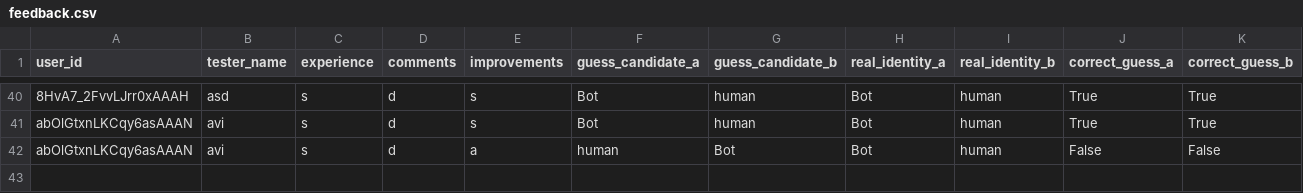
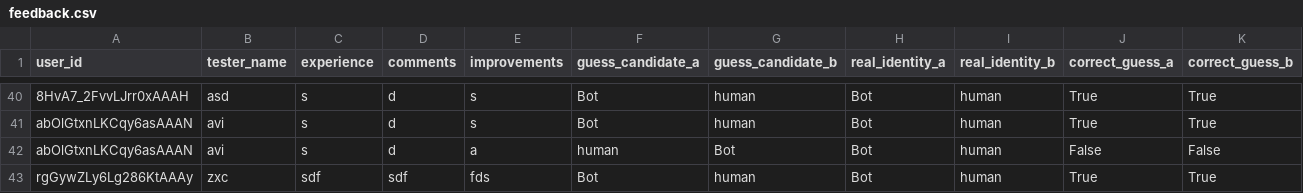
Before and after one commit to AviRahimov/Turing-Test-website-version-2, a CSV file: feedback.csv, drawn as a sheet; only a part is shown, gaps mark what is left out; the diff names each change by its address in the sheet, - before the commit and + after, or states it on an @@ line.

```diff
--- a/feedback.csv
+++ b/feedback.csv
+row 43: rgGywZLy6Lg286KtAAAy | zxc | sdf | sdf | fds | Bot | human | Bot | human | True | True
```
Also changed, not shown: codes.csv, 2 other files.
